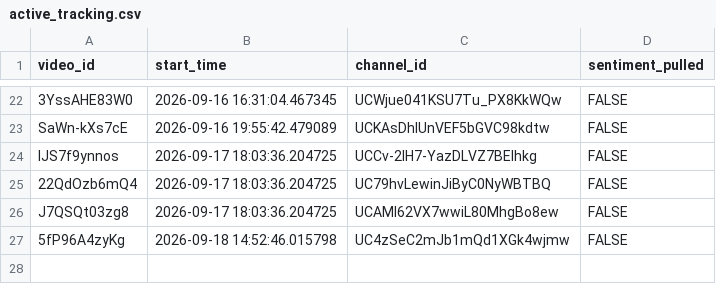
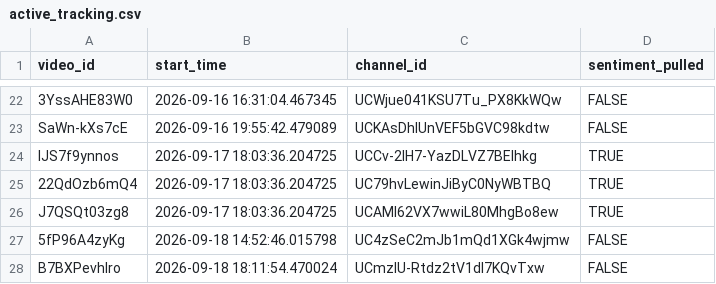
Before and after one commit to efejiroe/influencer-cv, a CSV file: data/active_tracking.csv, drawn as a sheet; only a part is shown, gaps mark what is left out.

```diff
--- a/data/active_tracking.csv
+++ b/data/active_tracking.csv
@@ -23,5 +23,6 @@
 "SaWn-kXs7cE","2026-09-16 19:55:42.479089","UCKAsDhlUnVEF5bGVC98kdtw",FALSE
-"lJS7f9ynnos","2026-09-17 18:03:36.204725","UCCv-2IH7-YazDLVZ7BEIhkg",FALSE
-"22QdOzb6mQ4","2026-09-17 18:03:36.204725","UC79hvLewinJiByC0NyWBTBQ",FALSE
-"J7QSQt03zg8","2026-09-17 18:03:36.204725","UCAMl62VX7wwiL80MhgBo8ew",FALSE
+"lJS7f9ynnos","2026-09-17 18:03:36.204725","UCCv-2IH7-YazDLVZ7BEIhkg",TRUE
+"22QdOzb6mQ4","2026-09-17 18:03:36.204725","UC79hvLewinJiByC0NyWBTBQ",TRUE
+"J7QSQt03zg8","2026-09-17 18:03:36.204725","UCAMl62VX7wwiL80MhgBo8ew",TRUE
 "5fP96A4zyKg","2026-09-18 14:52:46.015798","UC4zSeC2mJb1mQd1XGk4wjmw",FALSE
+"B7BXPevhIro","2026-09-18 18:11:54.470024","UCmzlU-Rtdz2tV1dI7KQvTxw",FALSE
```
Also changed, not shown: data/channel_video_lookup.csv, 1 other file.
